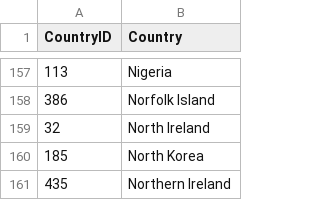
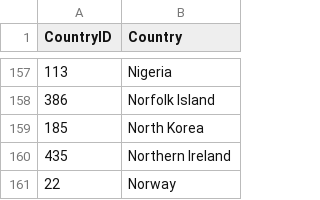
Before and after one commit to NYPL/pic-data, a CSV file: csv/countries.csv, drawn as a sheet; only a part is shown, gaps mark what is left out; the shorter side is filled out with more unchanged rows.

Commit message:
Northern Ireland

```diff
--- a/csv/countries.csv
+++ b/csv/countries.csv
@@ -158,3 +158,2 @@
 386,Norfolk Island
-32,North Ireland
 185,North Korea
```
